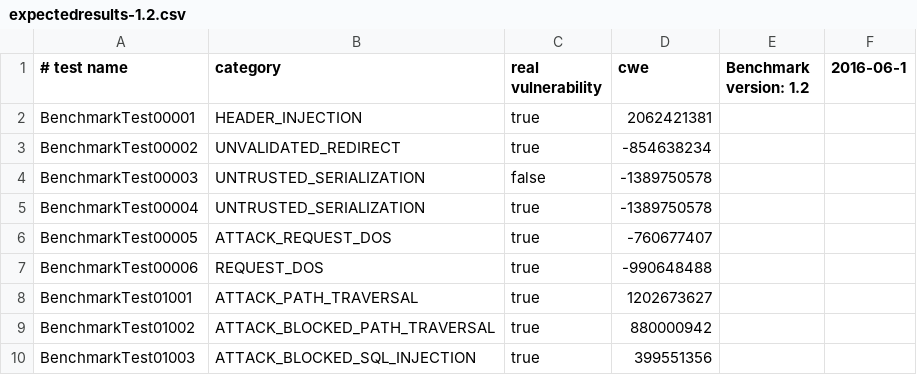
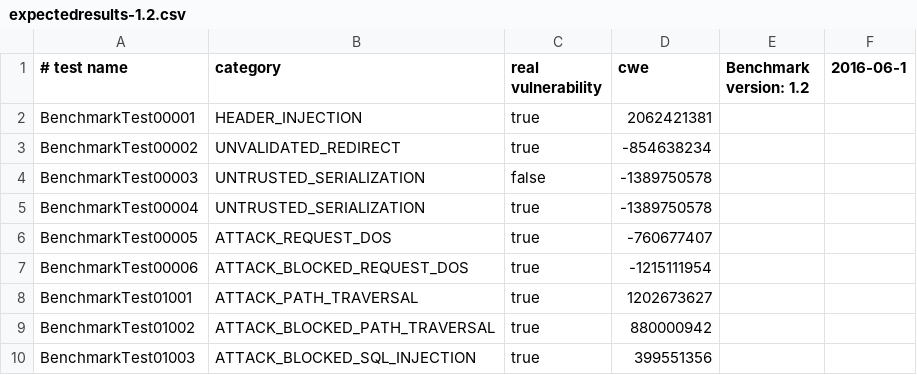
Before and after one commit to hdiv/Benchmark, a CSV file: expectedresults-1.2.csv, drawn as a sheet.

Commit message:
Add working blocking REQUEST_DOS test

```diff
--- a/expectedresults-1.2.csv
+++ b/expectedresults-1.2.csv
@@ -6,3 +6,3 @@ BenchmarkTest00004,UNTRUSTED_SERIALIZATION,true,-1389750578
 BenchmarkTest00005,ATTACK_REQUEST_DOS,true,-760677407
-BenchmarkTest00006,REQUEST_DOS,true,-990648488
+BenchmarkTest00006,ATTACK_BLOCKED_REQUEST_DOS,true,-1215111954
 BenchmarkTest01001,ATTACK_PATH_TRAVERSAL,true,1202673627
```
Also changed, not shown: 2 other files.
